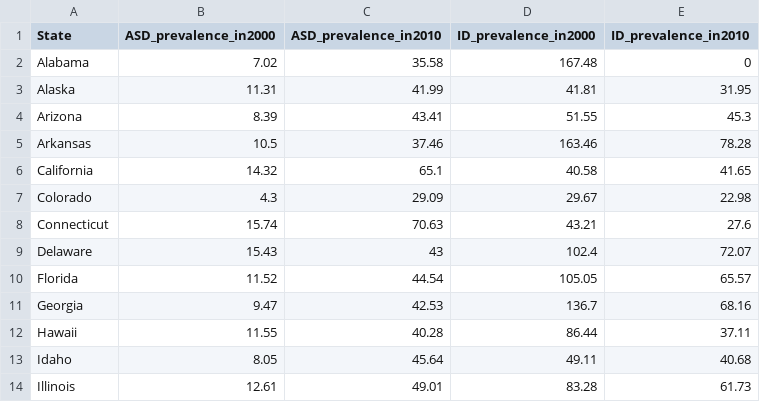
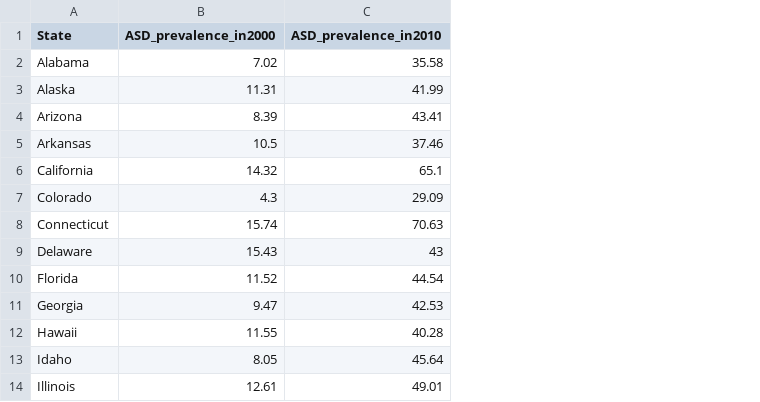
Before and after one commit to jashcny/Project_Autism, a CSV file: data/PrevalenceofAutismandIDforAges3to21.csv, drawn as a sheet; only a part is shown; the diff names each change by its address in the sheet, - before the commit and + after, or states it on an @@ line.

```diff
--- a/data/PrevalenceofAutismandIDforAges3to21.csv
+++ b/data/PrevalenceofAutismandIDforAges3to21.csv
-column D (ID_prevalence_in2000), rows 2-14: 167.48 | 41.81 | 51.55 | 163.46 | 40.58 | 29.67 | 43.21 | 102.4 | 105.05 | 136.7 | 86.44 | 49.11 | 83.28
-column E (ID_prevalence_in2010), rows 2-14: 0 | 31.95 | 45.3 | 78.28 | 41.65 | 22.98 | 27.6 | 72.07 | 65.57 | 68.16 | 37.11 | 40.68 | 61.73
```
Also changed, not shown: 8 other files.
